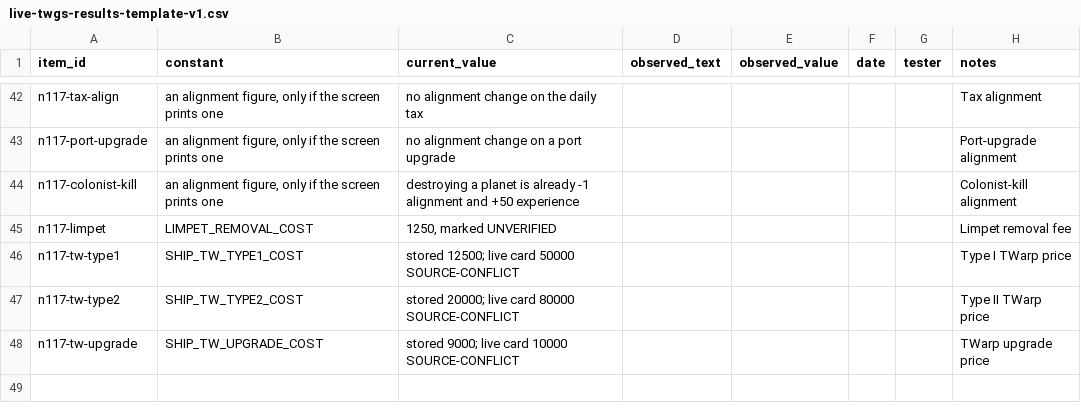
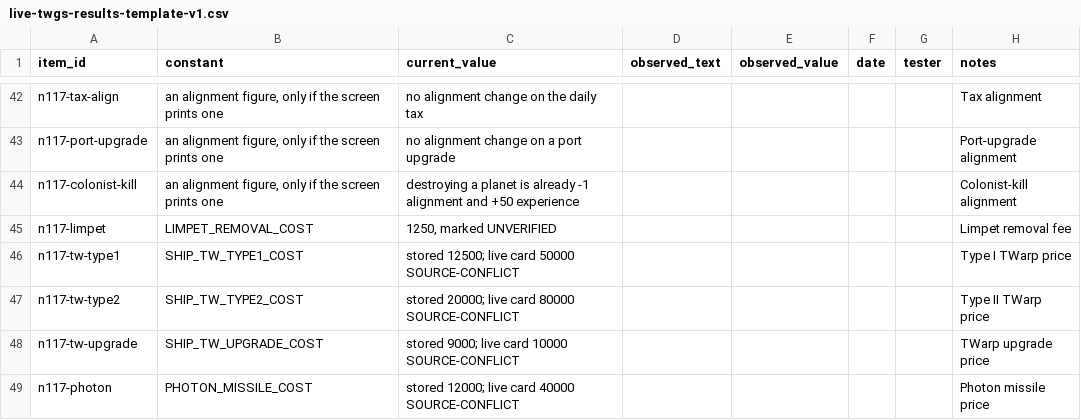
Before and after one commit to EarlTheDuke/TW2002-Human-assist, a CSV file: docs/plans/live-twgs-results-template-v1.csv, drawn as a sheet; only a part is shown, gaps mark what is left out; the diff names each change by its address in the sheet, - before the commit and + after, or states it on an @@ line.

```diff
--- a/docs/plans/live-twgs-results-template-v1.csv
+++ b/docs/plans/live-twgs-results-template-v1.csv
+row 49: n117-photon | PHOTON_MISSILE_COST | stored 12000; live card 40000 SOURCE-CONFLICT |  |  |  |  | Photon missile price
```
Also changed, not shown: 19 other files.
